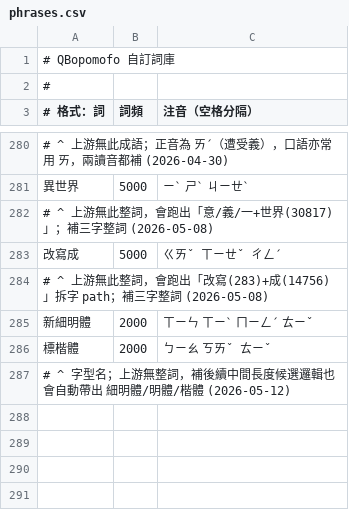
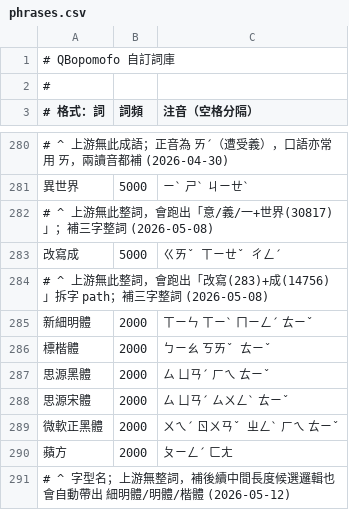
Before and after one commit to tonyq-org/QBopomofo, a CSV file: data-provider/custom-data/phrases.csv, drawn as a sheet; only a part is shown, gaps mark what is left out; the diff names each change by its address in the sheet, - before the commit and + after, or states it on an @@ line.

```diff
--- a/data-provider/custom-data/phrases.csv
+++ b/data-provider/custom-data/phrases.csv
+row 287: 思源黑體 | 2000 | ㄙ ㄩㄢˊ ㄏㄟ ㄊㄧˇ
+row 288: 思源宋體 | 2000 | ㄙ ㄩㄢˊ ㄙㄨㄥˋ ㄊㄧˇ
+row 289: 微軟正黑體 | 2000 | ㄨㄟˊ ㄖㄨㄢˇ ㄓㄥˋ ㄏㄟ ㄊㄧˇ
+row 290: 蘋方 | 2000 | ㄆㄧㄥˊ ㄈㄤ
```
